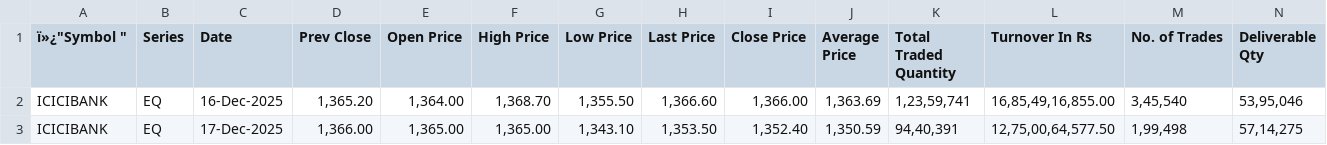
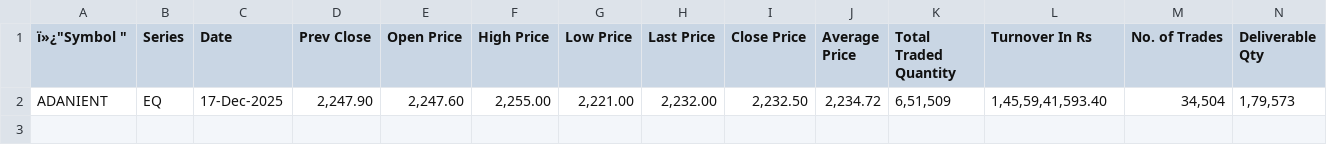
Before and after one commit to rohakmansukhani/clarity, a CSV file: backend/file.csv, drawn as a sheet; only a part is shown; removed rows and columns are numbered as before the commit, all else as after; rows hold the shown columns only; the diff names each change by its address in the sheet, - before the commit and + after, or states it on an @@ line.

```diff
--- a/backend/file.csv
+++ b/backend/file.csv
-row 2: ICICIBANK | EQ | 16-Dec-2025 | 1,365.20 | 1,364.00 | 1,368.70 | 1,355.50 | 1,366.60 | 1,366.00 | 1,363.69 | 1,23,59,741 | 16,85,49,16,855.00 | 3,45,540 | 53,95,046
-row 3: ICICIBANK | EQ | 17-Dec-2025 | 1,366.00 | 1,365.00 | 1,365.00 | 1,343.10 | 1,353.50 | 1,352.40 | 1,350.59 | 94,40,391 | 12,75,00,64,577.50 | 1,99,498 | 57,14,275
+row 2: ADANIENT | EQ | 17-Dec-2025 | 2,247.90 | 2,247.60 | 2,255.00 | 2,221.00 | 2,232.00 | 2,232.50 | 2,234.72 | 6,51,509 | 1,45,59,41,593.40 | 34,504 | 1,79,573
```
Also changed, not shown: 13 other files.
